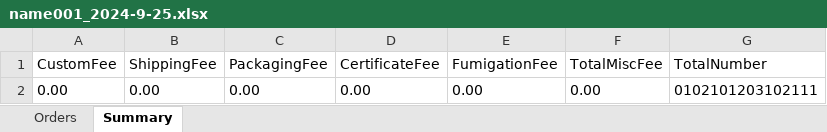
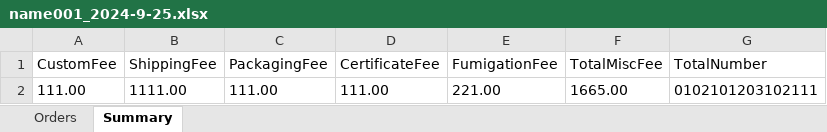
Before and after one commit to Y-small-space/FlowerShopWeb, an Excel workbook: DateBase/orders/name001_2024-9-25.xlsx, sheet Summary, drawn as a sheet; values as stored, in another font and other column widths than the file's, no borders; removed rows and columns are numbered as before the commit, all else as after; the diff names each change by its address in the sheet, - before the commit and + after, or states it on an @@ line.

```diff
--- a/DateBase/orders/name001_2024-9-25.xlsx (sheet Summary)
+++ b/DateBase/orders/name001_2024-9-25.xlsx (sheet Summary)
-row 2: 0.00 | 0.00 | 0.00 | 0.00 | 0.00 | 0.00 | 0102101203102111
+row 2: 111.00 | 1111.00 | 111.00 | 111.00 | 221.00 | 1665.00 | 0102101203102111
```
Also changed, not shown: sheet Orders.
